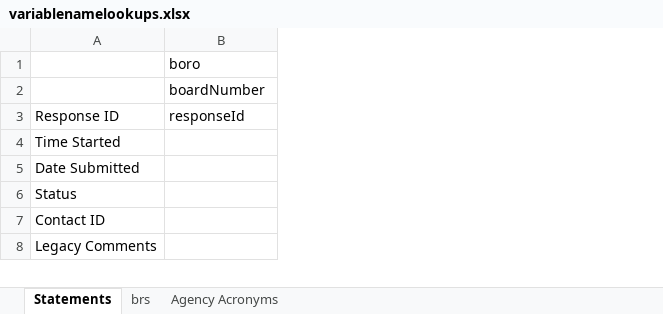
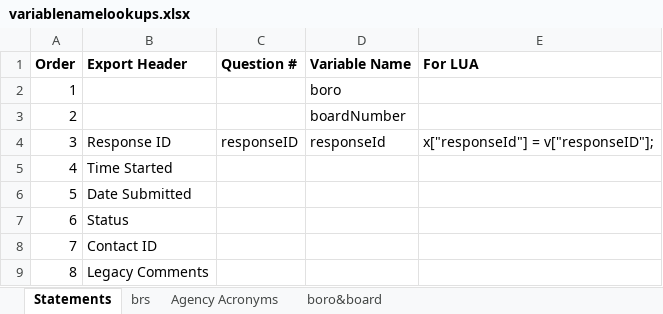
Before and after one commit to NYCPlanning/ae-cd-needs-statements-generator, an Excel workbook: public/csvdata/variablenamelookups.xlsx, sheet Statements, drawn as a sheet; only a part is shown; values as stored, in another font and other column widths than the file's, no borders; addresses are those after the commit; the diff names each change by its address in the sheet, - before the commit and + after, or states it on an @@ line.

Commit message:
Fixes for multi-line responses

```diff
--- a/public/csvdata/variablenamelookups.xlsx (sheet Statements)
+++ b/public/csvdata/variablenamelookups.xlsx (sheet Statements)
+sheet tab: boro&board
+column A, rows 2-9: 1 | 2 | 3 | 4 | 5 | 6 | 7 | 8
+column C, row 4: responseID
+column E, row 4: x["responseId"] = v["responseID"];
+row 1: Order | Export Header | Question # | Variable Name | For LUA
```
Also changed, not shown: 5 other files.
